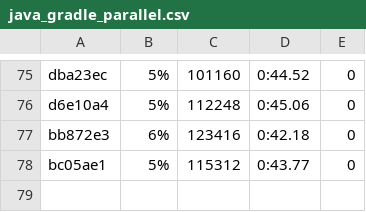
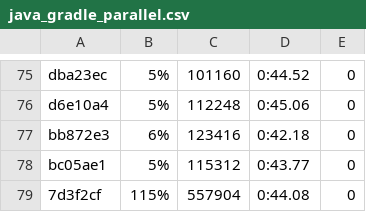
Before and after one commit to getgauge/gauge-benchmarks, a CSV file: docs/data/gauge/java_gradle_parallel.csv, drawn as a sheet; only a part is shown, gaps mark what is left out.

```diff
--- a/docs/data/gauge/java_gradle_parallel.csv
+++ b/docs/data/gauge/java_gradle_parallel.csv
@@ -78 +78,2 @@ bb872e3,6%,123416,0:42.18,0
 bc05ae1,5%,115312,0:43.77,0
+7d3f2cf,115%,557904,0:44.08,0
```
Also changed, not shown: docs/data/gauge/java_gradle_multithreaded.csv, docs/data/gauge/java_gradle_serial.csv, 6 other files.
